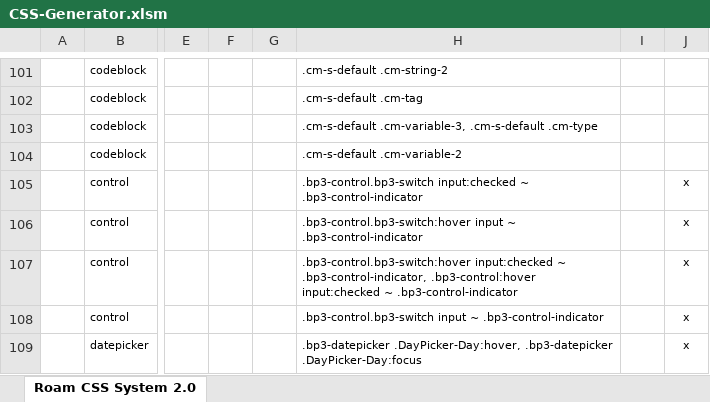
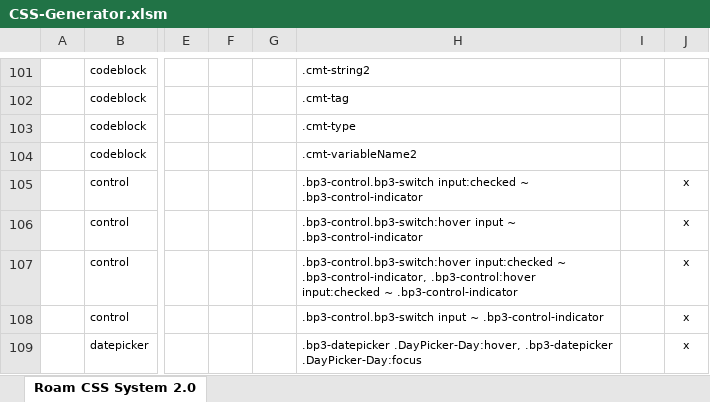
Before and after one commit to rcvd/roam-css-system, an Excel workbook: excel generator/CSS-Generator.xlsm, sheet Roam CSS System 2.0, drawn as a sheet; only a part is shown, gaps mark what is left out; values as stored, in another font and other column widths than the file's, no borders; charts and pictures and conditional formats not drawn; the diff covers the shown part only; the diff names each change by its address in the sheet, - before the commit and + after, or states it on an @@ line.

```diff
--- a/excel generator/CSS-Generator.xlsm (sheet Roam CSS System 2.0)
+++ b/excel generator/CSS-Generator.xlsm (sheet Roam CSS System 2.0)
-H101: .cm-s-default .cm-string-2
+H101: .cmt-string2
-H102: .cm-s-default .cm-tag
+H102: .cmt-tag
-H103: .cm-s-default .cm-variable-3, .cm-s-default .cm-type
+H103: .cmt-type
-H104: .cm-s-default .cm-variable-2
+H104: .cmt-variableName2
```
Also changed, not shown: 17 edited cells elsewhere in this sheet, 4 other files.
